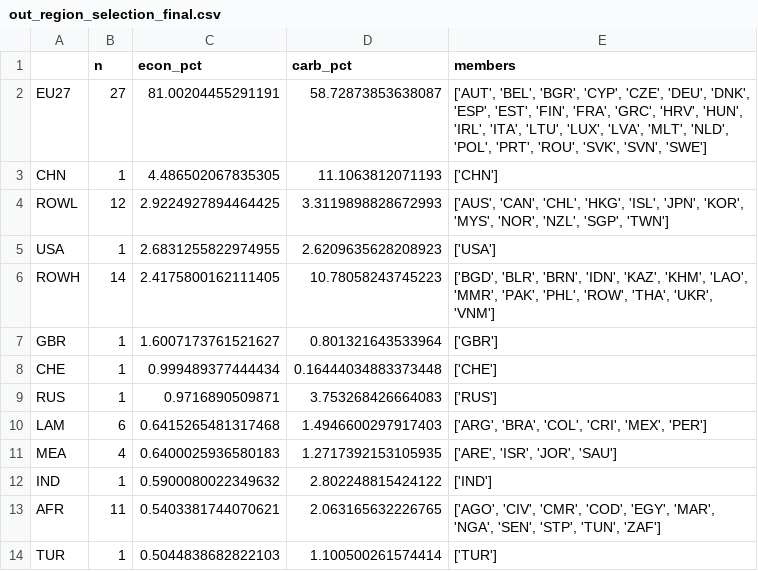
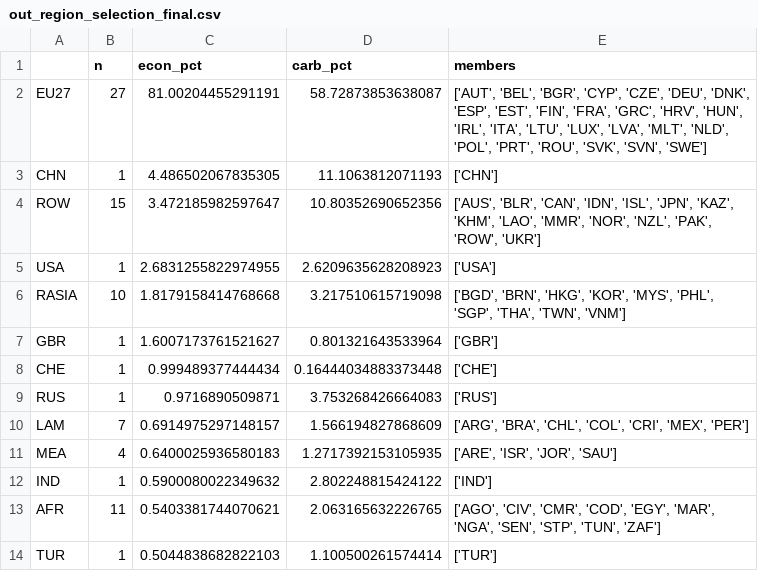
Before and after one commit to liuzs00/Multi-regional-BKMN-model, a CSV file: out_region_selection_final.csv, drawn as a sheet.

Commit message:
Replace the capped merge with zone-split-clean-promote; return Chile to LAM
The residual handling was a clustering problem that did not need to be one. The
blocks worth lifting out of ROW already exist in the data: NGFS publishes
scenario carbon prices at R5 resolution, so splitting the residual along those
zones gives groups that each take exactly one price path, with no blending and
no silent fallback to the world aggregate.

One zone is unfit as it stands. ASIA spans 15x in carbon intensity, holding
Korea at 85 t/$m and Cambodia at 1,268 in one block. So each zone is cleaned:
drop members whose intensity exceeds k = 1.5 times their own zone average. The
rule is relative rather than absolute because REF (Belarus, Kazakhstan, Ukraine)
is uniformly heavy at a 1.5x spread and perfectly coherent -- an absolute
threshold cannot tell heavy from heterogeneous and would empty it for no
reason. Cleaning cuts ASIA to 4.0x for 0.21 % of economic linkage.

Dropped economies fall into ROW rather than forming a group. An earlier attempt
pooled them into a high-intensity block, which then competed with ASIA for the
first promotion on a 0.04 pp margin -- the outcome turned on noise. The point of
cleaning is to make the geographic blocks worth selecting, not to manufacture a
rival.

Cleaned zones are then promoted until ROW passes the cap. One promotion
suffices: 11 named + RASIA + ROW = 13 regions. The result is unchanged for every
k in [1.5, 3.0]; only k <= 1.4 alters it.

Chile returns to LAM. The carve-out existed because Chile was modelled
separately for currency coverage; this rule does not select it (0.05 % economic,
0.07 % carbon, last on both), so excluding it would strand one economy in a zone
group of its own.

Coverage improves to 96.5 % economic and 89.2 % carbon, from 94.7 / 85.9. The
cost is recorded: cleaning relocates heterogeneity into ROW, whose internal
spread is 18.3x, and the carbon margin against the cap is 0.30 pp.

Chapter rewritten around the method; 210 checks pass, 88 model gates unaffected.

(cherry picked from commit af775c8013fc5f22e864c816a4d7d5b70c2f0c4f)

```diff
--- a/out_region_selection_final.csv
+++ b/out_region_selection_final.csv
@@ -3,5 +3,5 @@ EU27,27,81.00204455291191,58.72873853638087,"['AUT', 'BEL', 'BGR', 'CYP', 'CZE',
 CHN,1,4.486502067835305,11.1063812071193,['CHN']
-ROWL,12,2.9224927894464425,3.3119898828672993,"['AUS', 'CAN', 'CHL', 'HKG', 'ISL', 'JPN', 'KOR', 'MYS', 'NOR', 'NZL', 'SGP', 'TWN']"
+ROW,15,3.472185982597647,10.80352690652356,"['AUS', 'BLR', 'CAN', 'IDN', 'ISL', 'JPN', 'KAZ', 'KHM', 'LAO', 'MMR', 'NOR', 'NZL', 'PAK', 'ROW', 'UKR']"
 USA,1,2.6831255822974955,2.6209635628208923,['USA']
-ROWH,14,2.4175800162111405,10.78058243745223,"['BGD', 'BLR', 'BRN', 'IDN', 'KAZ', 'KHM', 'LAO', 'MMR', 'PAK', 'PHL', 'ROW', 'THA', 'UKR', 'VNM']"
+RASIA,10,1.8179158414768668,3.217510615719098,"['BGD', 'BRN', 'HKG', 'KOR', 'MYS', 'PHL', 'SGP', 'THA', 'TWN', 'VNM']"
 GBR,1,1.6007173761521627,0.801321643533964,['GBR']
@@ -9,3 +9,3 @@ CHE,1,0.999489377444434,0.16444034883373448,['CHE']
 RUS,1,0.9716890509871,3.753268426664083,['RUS']
-LAM,6,0.6415265481317468,1.4946600297917403,"['ARG', 'BRA', 'COL', 'CRI', 'MEX', 'PER']"
+LAM,7,0.6914975297148157,1.566194827868609,"['ARG', 'BRA', 'CHL', 'COL', 'CRI', 'MEX', 'PER']"
 MEA,4,0.6400025936580183,1.2717392153105935,"['ARE', 'ISR', 'JOR', 'SAU']"
```
Also changed, not shown: 2 other files.
